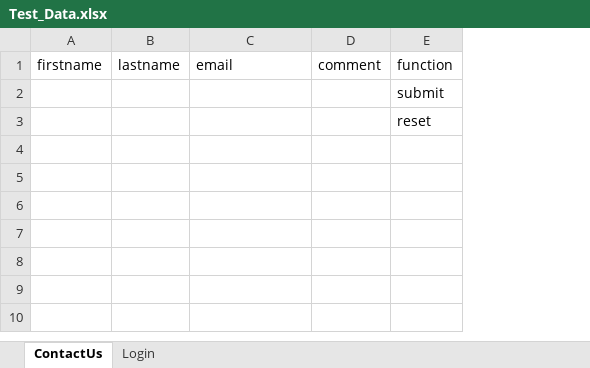
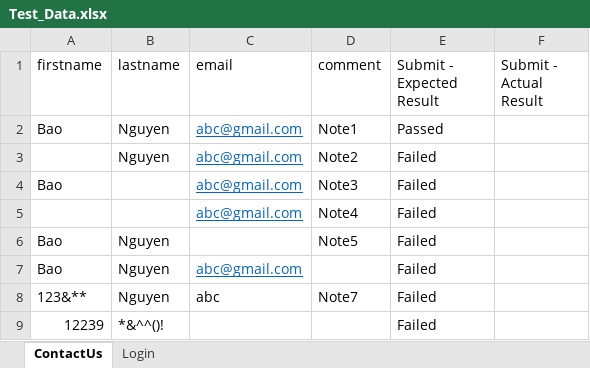
Before and after one commit to ennguyennguyen/WebDriverUniversity_POM, an Excel workbook: Test_Data.xlsx, sheet ContactUs, drawn as a sheet; values as stored, in another font and other column widths than the file's, no borders; removed rows and columns are numbered as before the commit, all else as after; the diff names each change by its address in the sheet, - before the commit and + after, or states it on an @@ line.

Commit message:
update new test case for ClickAction page

```diff
--- a/Test_Data.xlsx (sheet ContactUs)
+++ b/Test_Data.xlsx (sheet ContactUs)
-column E (function), rows 2-3: submit | reset
+column E (Submit - Expected Result), rows 2-3: Passed | Failed
+column F (Submit - Actual Result), empty
-A2 (firstname): (empty)
+A2 (firstname): Bao
-B2:B3 (lastname): (empty)
+B2:B3 (lastname): Nguyen
-C2:C3 (email): (empty)
+C2:C3 (email): abc@gmail.com
-D2 (comment): (empty)
+D2 (comment): Note1
-D3 (comment): (empty)
+D3 (comment): Note2
+row 4: Bao |  | abc@gmail.com | Note3 | Failed
+row 5:  |  | abc@gmail.com | Note4 | Failed
+row 6: Bao | Nguyen |  | Note5 | Failed
+row 7: Bao | Nguyen | abc@gmail.com |  | Failed
+row 8: 123&** | Nguyen | abc | Note7 | Failed
+row 9: 12239 | *&^^()! |  |  | Failed
```
Also changed, not shown: 19 other files.
